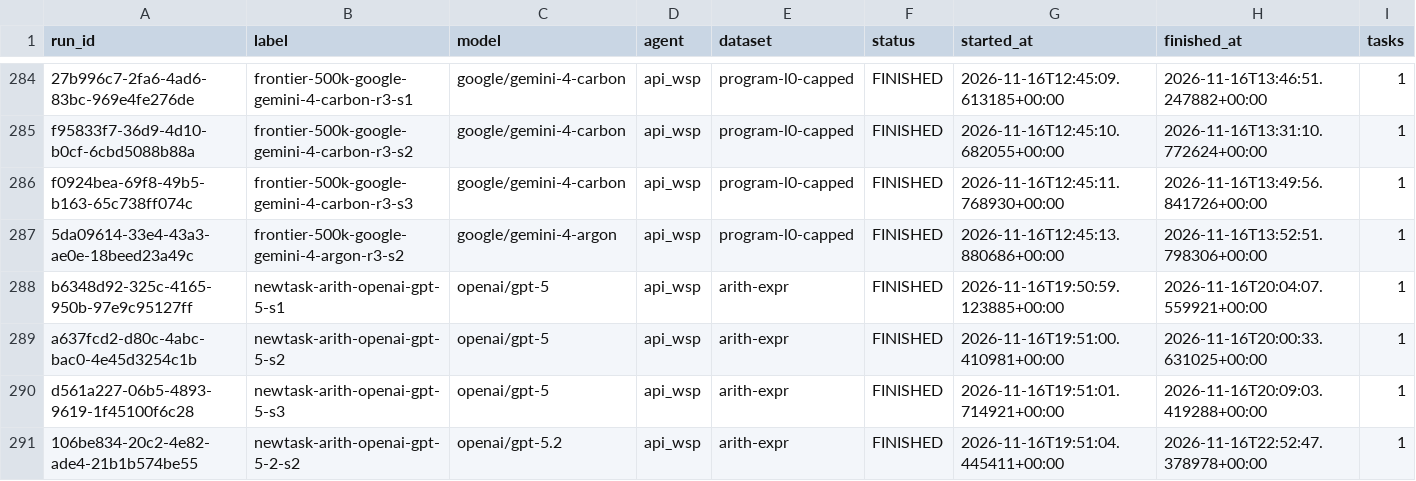
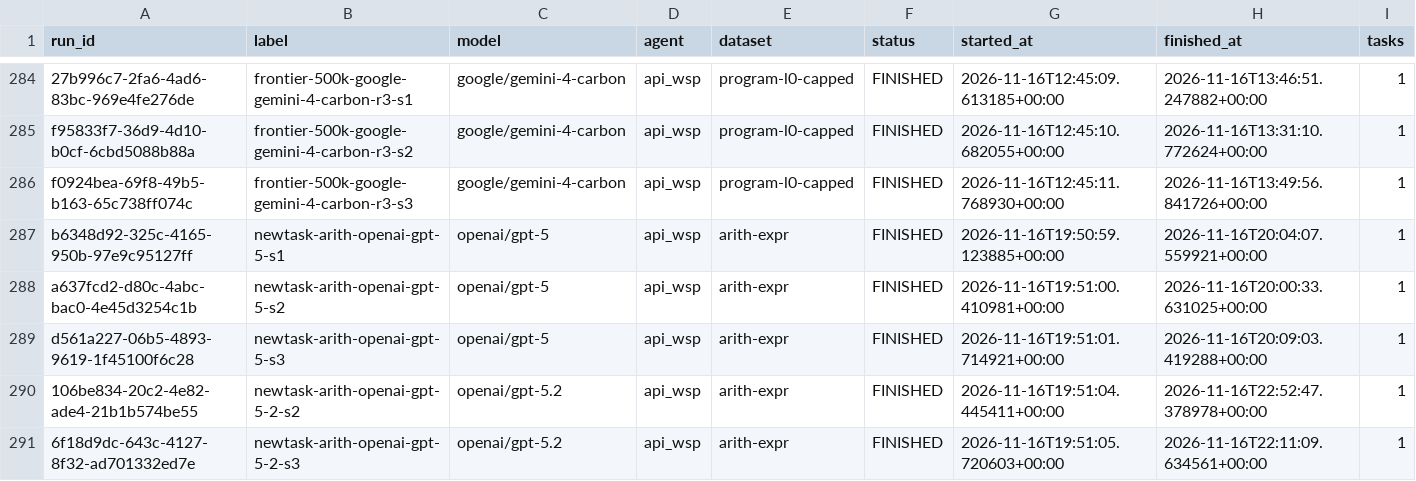
Before and after one commit to tyranasaurus/WeightLiftingBench, a CSV file: results/runs.csv, drawn as a sheet; only a part is shown, gaps mark what is left out; the shorter side is filled out with more unchanged rows.

```diff
--- a/results/runs.csv
+++ b/results/runs.csv
@@ -286,3 +286,2 @@ f95833f7-36d9-4d10-b0cf-6cbd5088b88a,frontier-500k-google-gemini-4-carbon-r3-s2,
 f0924bea-69f8-49b5-b163-65c738ff074c,frontier-500k-google-gemini-4-carbon-r3-s3,google/gemini-4-carbon,api_wsp,program-l0-capped,FINISHED,2026-11-16T12:45:11.768930+00:00,2026-11-16T13:49:56.841726+00:00,1
-5da09614-33e4-43a3-ae0e-18beed23a49c,frontier-500k-google-gemini-4-argon-r3-s2,google/gemini-4-argon,api_wsp,program-l0-capped,FINISHED,2026-11-16T12:45:13.880686+00:00,2026-11-16T13:52:51.798306+00:00,1
 b6348d92-325c-4165-950b-97e9c95127ff,newtask-arith-openai-gpt-5-s1,openai/gpt-5,api_wsp,arith-expr,FINISHED,2026-11-16T19:50:59.123885+00:00,2026-11-16T20:04:07.559921+00:00,1
```
Also changed, not shown: results/blog_v1_runs.csv, results/task_results.csv, 1 other file.
